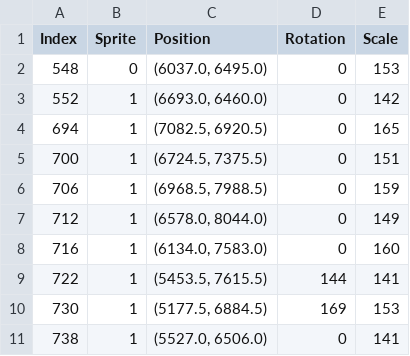
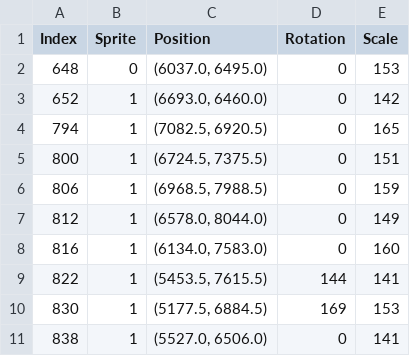
Before and after one commit to dalpac/EFWuche, a CSV file: level_special_object_data.csv, drawn as a sheet.

```diff
--- a/level_special_object_data.csv
+++ b/level_special_object_data.csv
@@ -1,11 +1,11 @@
 Index,Sprite,Position,Rotation,Scale
-548,0,"(6037.0, 6495.0)",0,153
-552,1,"(6693.0, 6460.0)",0,142
-694,1,"(7082.5, 6920.5)",0,165
-700,1,"(6724.5, 7375.5)",0,151
-706,1,"(6968.5, 7988.5)",0,159
-712,1,"(6578.0, 8044.0)",0,149
-716,1,"(6134.0, 7583.0)",0,160
-722,1,"(5453.5, 7615.5)",144,141
-730,1,"(5177.5, 6884.5)",169,153
-738,1,"(5527.0, 6506.0)",0,141
+648,0,"(6037.0, 6495.0)",0,153
+652,1,"(6693.0, 6460.0)",0,142
+794,1,"(7082.5, 6920.5)",0,165
+800,1,"(6724.5, 7375.5)",0,151
+806,1,"(6968.5, 7988.5)",0,159
+812,1,"(6578.0, 8044.0)",0,149
+816,1,"(6134.0, 7583.0)",0,160
+822,1,"(5453.5, 7615.5)",144,141
+830,1,"(5177.5, 6884.5)",169,153
+838,1,"(5527.0, 6506.0)",0,141
```
Also changed, not shown: level_data.csv, level_object_data.csv, 1 other file.
